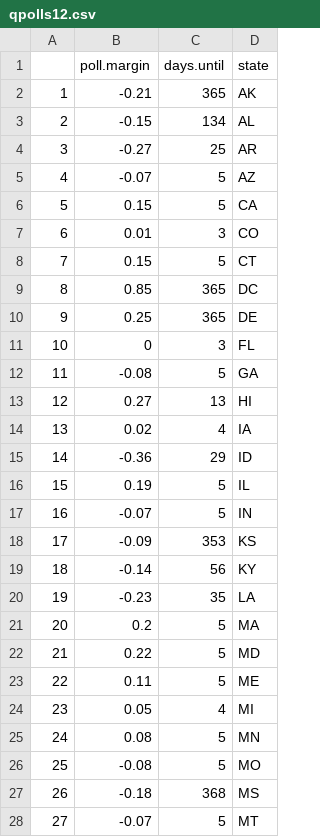
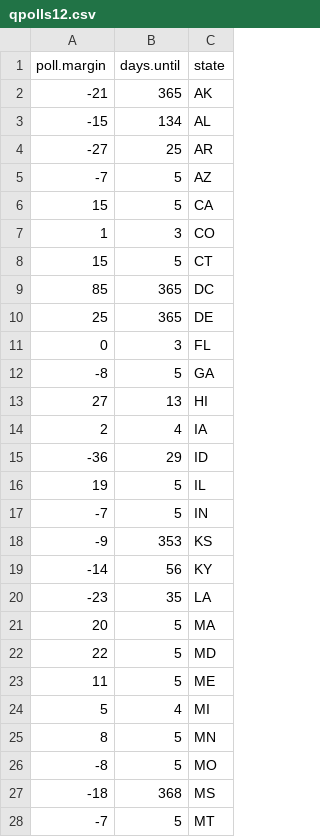
Before and after one commit to resonance1/other2, a CSV file: qpolls12.csv, drawn as a sheet; only a part is shown; removed rows and columns are numbered as before the commit, all else as after; the diff covers the shown part only; the diff names each change by its address in the sheet, - before the commit and + after, or states it on an @@ line.

```diff
--- a/qpolls12.csv
+++ b/qpolls12.csv
-column A, rows 2-28: 1 | 2 | 3 | 4 | 5 | 6 | 7 | 8 | 9 | 10 | 11 | 12 | 13 | 14 | 15 | 16 | 17 | 18 | 19 | 20 | 21 | 22 | 23 | 24 | 25 | 26 | 27
-A2 (poll.margin): -0.21
+A2 (poll.margin): -21
-A3 (poll.margin): -0.15
+A3 (poll.margin): -15
-A4 (poll.margin): -0.27
+A4 (poll.margin): -27
-A5 (poll.margin): -0.07
+A5 (poll.margin): -7
-A6 (poll.margin): 0.15
+A6 (poll.margin): 15
-A7 (poll.margin): 0.01
+A7 (poll.margin): 1
-A8 (poll.margin): 0.15
+A8 (poll.margin): 15
-A9 (poll.margin): 0.85
+A9 (poll.margin): 85
-A10 (poll.margin): 0.25
+A10 (poll.margin): 25
-A12 (poll.margin): -0.08
+A12 (poll.margin): -8
-A13 (poll.margin): 0.27
+A13 (poll.margin): 27
-A14 (poll.margin): 0.02
+A14 (poll.margin): 2
-A15 (poll.margin): -0.36
+A15 (poll.margin): -36
-A16 (poll.margin): 0.19
+A16 (poll.margin): 19
-A17 (poll.margin): -0.07
+A17 (poll.margin): -7
-A18 (poll.margin): -0.09
+A18 (poll.margin): -9
-A19 (poll.margin): -0.14
+A19 (poll.margin): -14
-A20 (poll.margin): -0.23
+A20 (poll.margin): -23
-A21 (poll.margin): 0.2
+A21 (poll.margin): 20
-A22 (poll.margin): 0.22
+A22 (poll.margin): 22
-A23 (poll.margin): 0.11
+A23 (poll.margin): 11
-A24 (poll.margin): 0.05
+A24 (poll.margin): 5
-A25 (poll.margin): 0.08
+A25 (poll.margin): 8
-A26 (poll.margin): -0.08
+A26 (poll.margin): -8
-A27 (poll.margin): -0.18
+A27 (poll.margin): -18
-A28 (poll.margin): -0.07
+A28 (poll.margin): -7
```
Also changed, not shown: 24 edited cells elsewhere in this file, qbetting12.csv, qpres12.csv.
